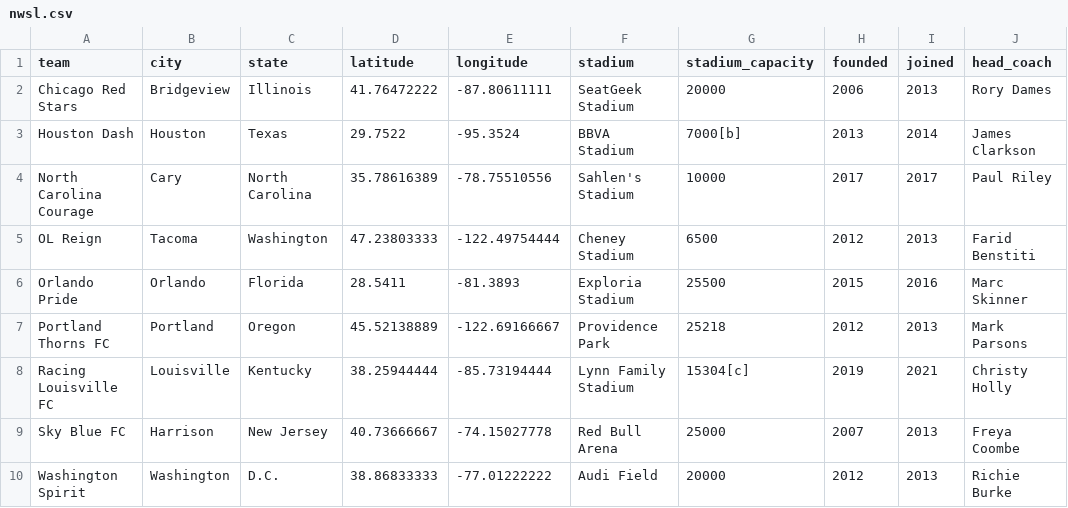
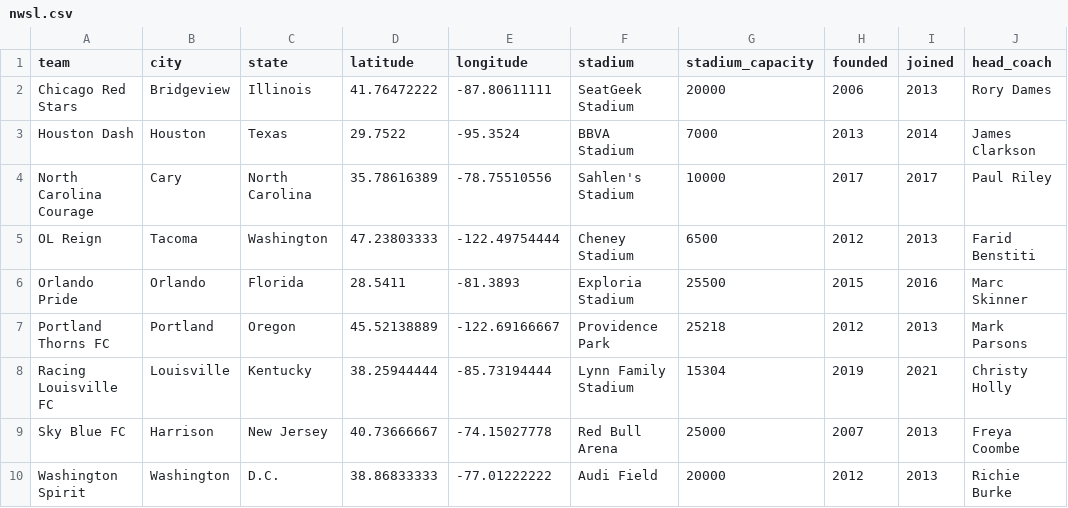
Before and after one commit to aaronrahman326/usa-soccer, a CSV file: nwsl.csv, drawn as a sheet; only a part is shown; the diff names each change by its address in the sheet, - before the commit and + after, or states it on an @@ line.

Commit message:
Update nwsl.csv

```diff
--- a/nwsl.csv
+++ b/nwsl.csv
-G3 (stadium_capacity): 7000[b]
+G3 (stadium_capacity): 7000
-G8 (stadium_capacity): 15304[c]
+G8 (stadium_capacity): 15304
```
